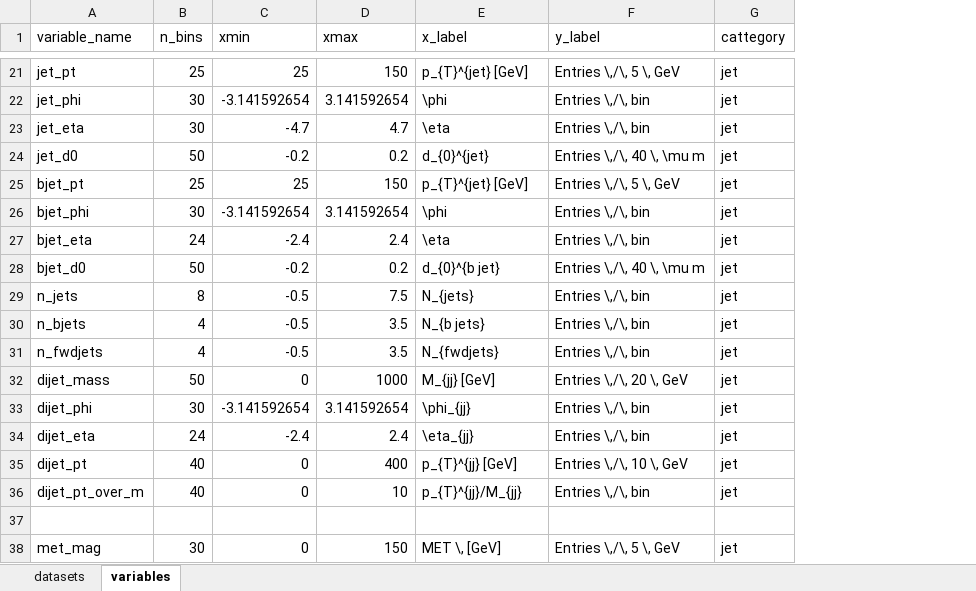
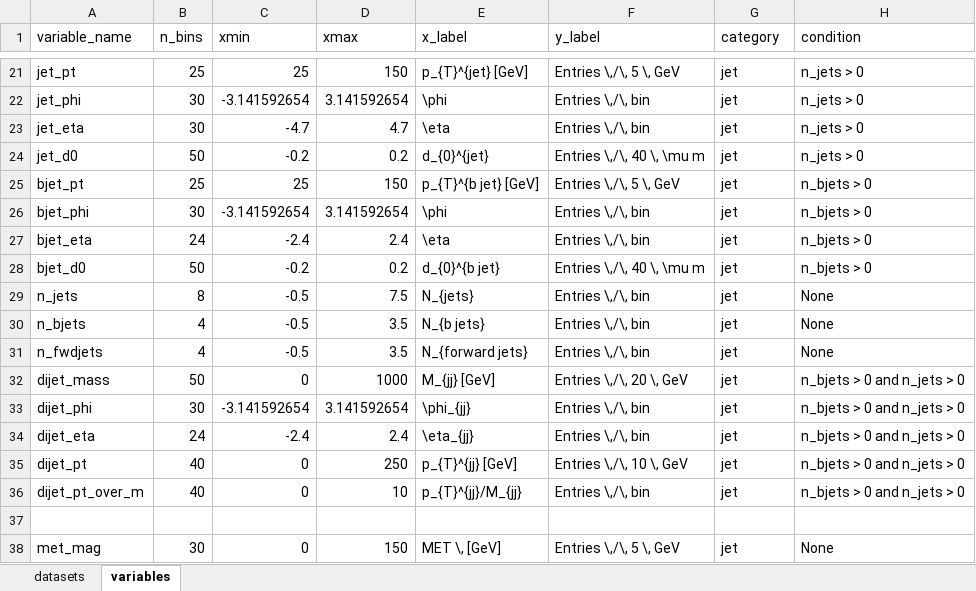
Before and after one commit to NWUHEP/analysis-tools, an Excel workbook: data/plotting_lut.xlsx, sheet variables, drawn as a sheet; only a part is shown, gaps mark what is left out; values as stored, in another font and other column widths than the file's, no borders; the diff covers the shown part only; the diff names each change by its address in the sheet, - before the commit and + after, or states it on an @@ line.

Commit message:
conditional plotting implemented

```diff
--- a/data/plotting_lut.xlsx (sheet variables)
+++ b/data/plotting_lut.xlsx (sheet variables)
+column H (condition), rows 21-38: n_jets > 0 | n_jets > 0 | n_jets > 0 | n_jets > 0 | n_bjets > 0 | n_bjets > 0 | n_bjets > 0 | n_bjets > 0 | None | None | None | n_bjets > 0 and n_jets > 0 | n_bjets > 0 and n_jets > 0 | n_bjets > 0 and n_jets > 0 | n_bjets > 0 and n_jets > 0 | n_bjets > 0 and n_jets > 0 |  | None
-G1: cattegory
+G1: category
-E25 (x_label): p_{T}^{jet} [GeV]
+E25 (x_label): p_{T}^{b jet} [GeV]
-E31 (x_label): N_{fwdjets}
+E31 (x_label): N_{forward jets}
-D35 (xmax): 400
+D35 (xmax): 250
```
Also changed, not shown: 9 edited cells elsewhere in this sheet, sheet datasets, 4 other files.
